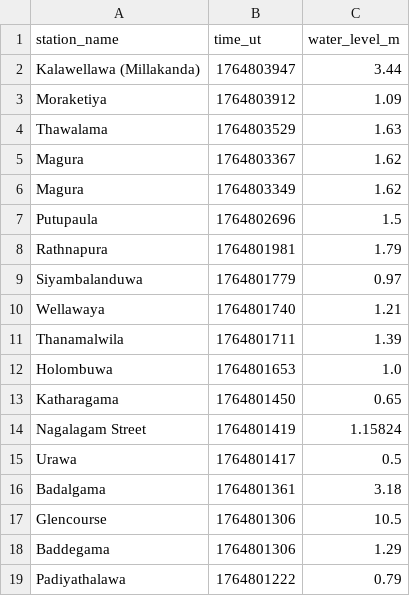
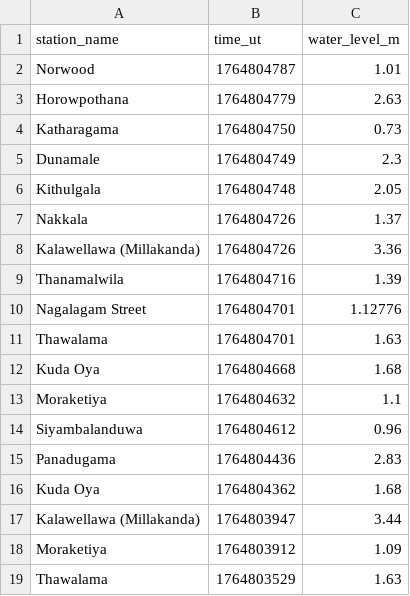
Before and after one commit to nuuuwan/lk_irrigation, a TSV file: data/latest-100.tsv, drawn as a sheet; only a part is shown; the shorter side is filled out with more unchanged rows; the diff covers the shown part only.

```diff
--- a/data/latest-100.tsv
+++ b/data/latest-100.tsv
@@ -1,2 +1,17 @@
 station_name	time_ut	water_level_m
+Norwood	1764804787	1.01
+Horowpothana	1764804779	2.63
+Katharagama	1764804750	0.73
+Dunamale	1764804749	2.3
+Kithulgala	1764804748	2.05
+Nakkala	1764804726	1.37
+Kalawellawa (Millakanda)	1764804726	3.36
+Thanamalwila	1764804716	1.39
+Nagalagam Street	1764804701	1.12776
+Thawalama	1764804701	1.63
+Kuda Oya	1764804668	1.68
+Moraketiya	1764804632	1.1
+Siyambalanduwa	1764804612	0.96
+Panadugama	1764804436	2.83
+Kuda Oya	1764804362	1.68
 Kalawellawa (Millakanda)	1764803947	3.44
```
Also changed, not shown: 15 removed rows elsewhere in this file, data/all.tsv, data/latest-1000.tsv, 34 other files.
